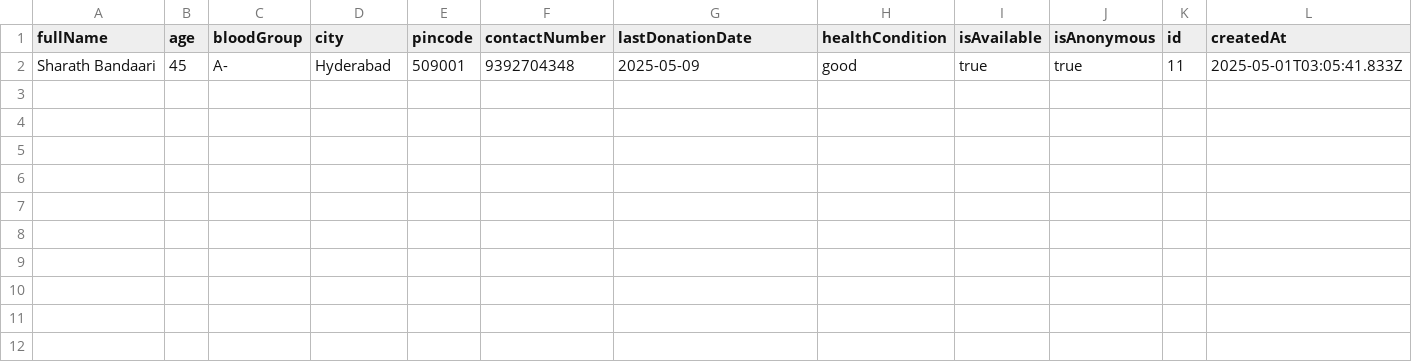
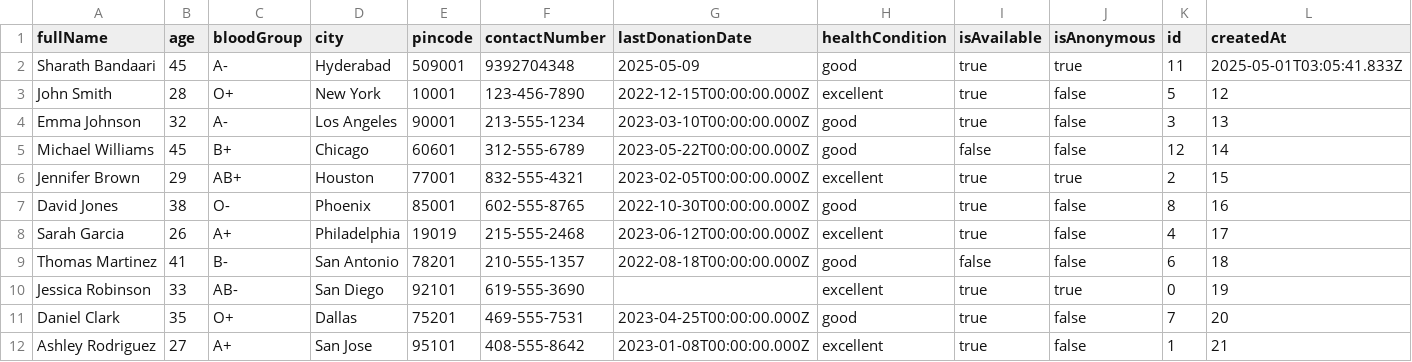
Before and after one commit to Sharath12IND/LifeFLow-Blood-, a CSV file: data/donors.csv, drawn as a sheet; only a part is shown; rows hold the shown columns only; the diff names each change by its address in the sheet, - before the commit and + after, or states it on an @@ line.

```diff
--- a/data/donors.csv
+++ b/data/donors.csv
+row 3: John Smith | 28 | O+ | New York | 10001 | 123-456-7890 | 2022-12-15T00:00:00.000Z | excellent | true | false | 5 | 12
+row 4: Emma Johnson | 32 | A- | Los Angeles | 90001 | 213-555-1234 | 2023-03-10T00:00:00.000Z | good | true | false | 3 | 13
+row 5: Michael Williams | 45 | B+ | Chicago | 60601 | 312-555-6789 | 2023-05-22T00:00:00.000Z | good | false | false | 12 | 14
+row 6: Jennifer Brown | 29 | AB+ | Houston | 77001 | 832-555-4321 | 2023-02-05T00:00:00.000Z | excellent | true | true | 2 | 15
+row 7: David Jones | 38 | O- | Phoenix | 85001 | 602-555-8765 | 2022-10-30T00:00:00.000Z | good | true | false | 8 | 16
+row 8: Sarah Garcia | 26 | A+ | Philadelphia | 19019 | 215-555-2468 | 2023-06-12T00:00:00.000Z | excellent | true | false | 4 | 17
+row 9: Thomas Martinez | 41 | B- | San Antonio | 78201 | 210-555-1357 | 2022-08-18T00:00:00.000Z | good | false | false | 6 | 18
+row 10: Jessica Robinson | 33 | AB- | San Diego | 92101 | 619-555-3690 |  | excellent | true | true | 0 | 19
+row 11: Daniel Clark | 35 | O+ | Dallas | 75201 | 469-555-7531 | 2023-04-25T00:00:00.000Z | good | true | false | 7 | 20
+row 12: Ashley Rodriguez | 27 | A+ | San Jose | 95101 | 408-555-8642 | 2023-01-08T00:00:00.000Z | excellent | true | false | 1 | 21
```
Also changed, not shown: 1 other file.
